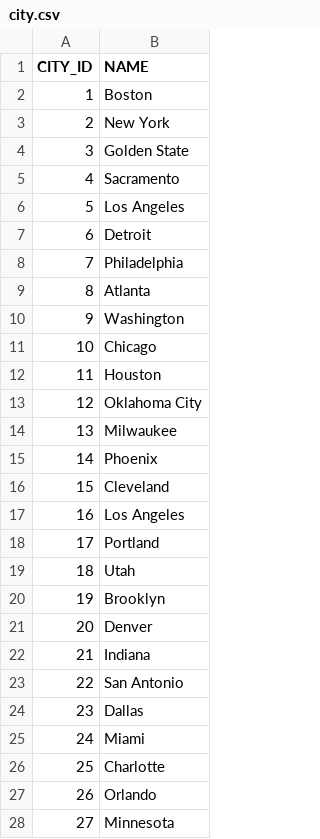
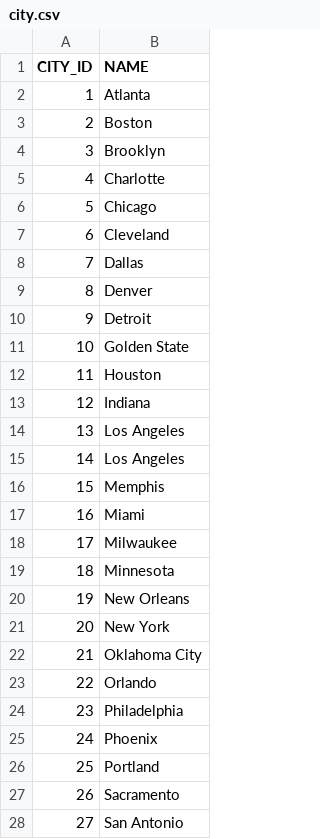
Before and after one commit to FidelioC/Project-COMP3380, a CSV file: Part2-Project/Queries/city.csv, drawn as a sheet; only a part is shown; the diff covers the shown part only.

Commit message:
Update city.csv

```diff
--- a/Part2-Project/Queries/city.csv
+++ b/Part2-Project/Queries/city.csv
@@ -1,28 +1,28 @@
 CITY_ID,NAME
-1,Boston
-2,New York
-3,Golden State
-4,Sacramento
-5,Los Angeles
-6,Detroit
-7,Philadelphia
-8,Atlanta
-9,Washington
-10,Chicago
+1,Atlanta
+2,Boston
+3,Brooklyn
+4,Charlotte
+5,Chicago
+6,Cleveland
+7,Dallas
+8,Denver
+9,Detroit
+10,Golden State
 11,Houston
-12,Oklahoma City
-13,Milwaukee
-14,Phoenix
-15,Cleveland
-16,Los Angeles
-17,Portland
-18,Utah
-19,Brooklyn
-20,Denver
-21,Indiana
-22,San Antonio
-23,Dallas
-24,Miami
-25,Charlotte
-26,Orlando
-27,Minnesota
+12,Indiana
+13,Los Angeles
+14,Los Angeles
+15,Memphis
+16,Miami
+17,Milwaukee
+18,Minnesota
+19,New Orleans
+20,New York
+21,Oklahoma City
+22,Orlando
+23,Philadelphia
+24,Phoenix
+25,Portland
+26,Sacramento
+27,San Antonio
```
Also changed, not shown: 3 edited cells elsewhere in this file, 2 other files.
